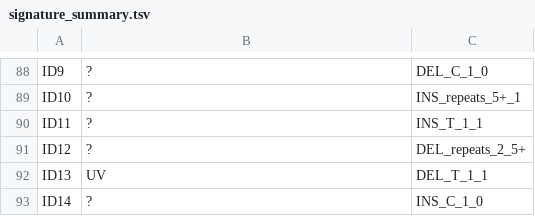
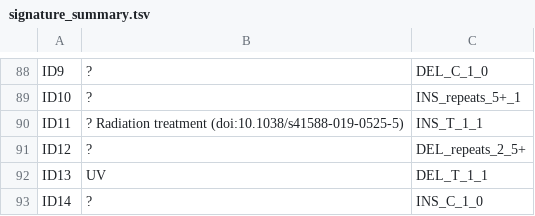
Before and after one commit to supernifty/mutational_signature, a TSV file: data/signature_summary.tsv, drawn as a sheet; only a part is shown, gaps mark what is left out.

Commit message:
Update signature_summary.tsv

```diff
--- a/data/signature_summary.tsv
+++ b/data/signature_summary.tsv
@@ -89,3 +89,3 @@ ID9	?	DEL_C_1_0
 ID10	?	INS_repeats_5+_1
-ID11	?	INS_T_1_1
+ID11	? Radiation treatment (doi:10.1038/s41588-019-0525-5)	INS_T_1_1
 ID12	?	DEL_repeats_2_5+
```
